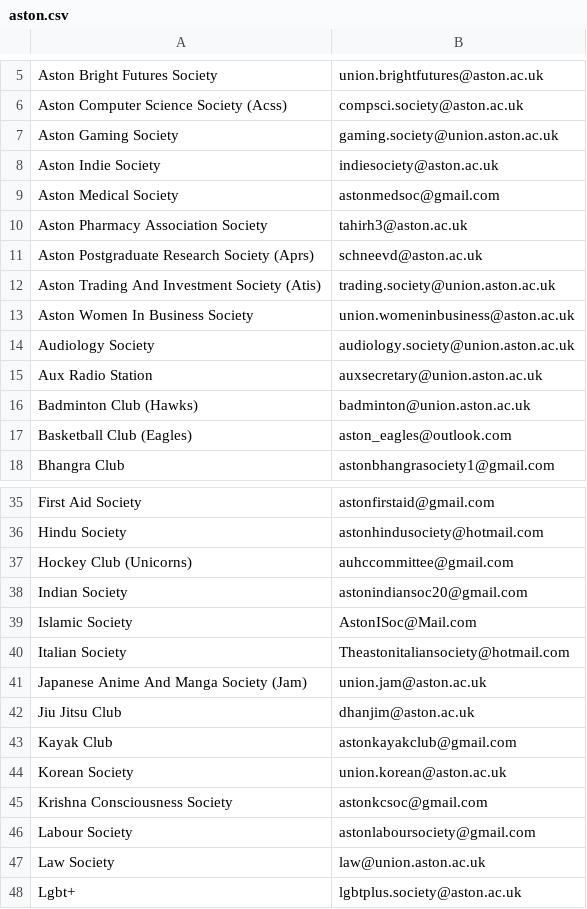
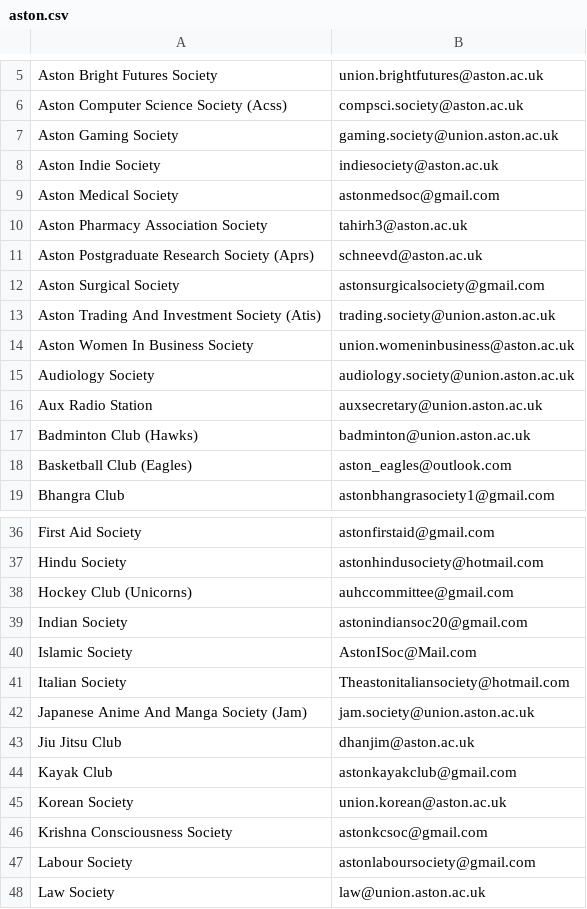
Before and after one commit to kcsoc/society-email-scrape, a CSV file: docs/output/aston.csv, drawn as a sheet; only a part is shown, gaps mark what is left out; the shorter side is filled out with more unchanged rows.

```diff
--- a/docs/output/aston.csv
+++ b/docs/output/aston.csv
@@ -11,2 +11,3 @@ Aston Pharmacy Association Society, tahirh3@aston.ac.uk
 Aston Postgraduate Research Society (Aprs), schneevd@aston.ac.uk
+Aston Surgical Society, astonsurgicalsociety@gmail.com
 Aston Trading And Investment Society (Atis), trading.society@union.aston.ac.uk
@@ -40,3 +41,3 @@ Islamic Society, AstonISoc@Mail.com
 Italian Society, Theastonitaliansociety@hotmail.com
-Japanese Anime And Manga Society (Jam), union.jam@aston.ac.uk
+Japanese Anime And Manga Society (Jam), jam.society@union.aston.ac.uk
 Jiu Jitsu Club, dhanjim@aston.ac.uk
```
Also changed, not shown: docs/output/qmul.csv, docs/output/warwick.csv.
